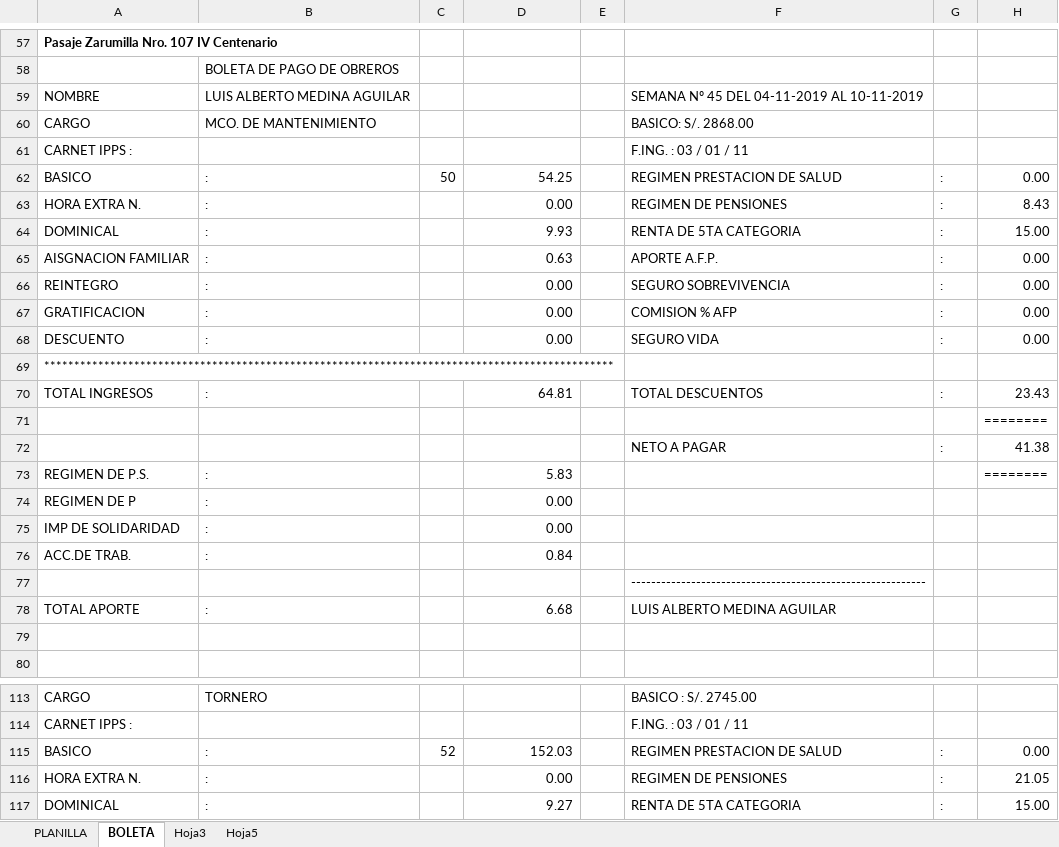
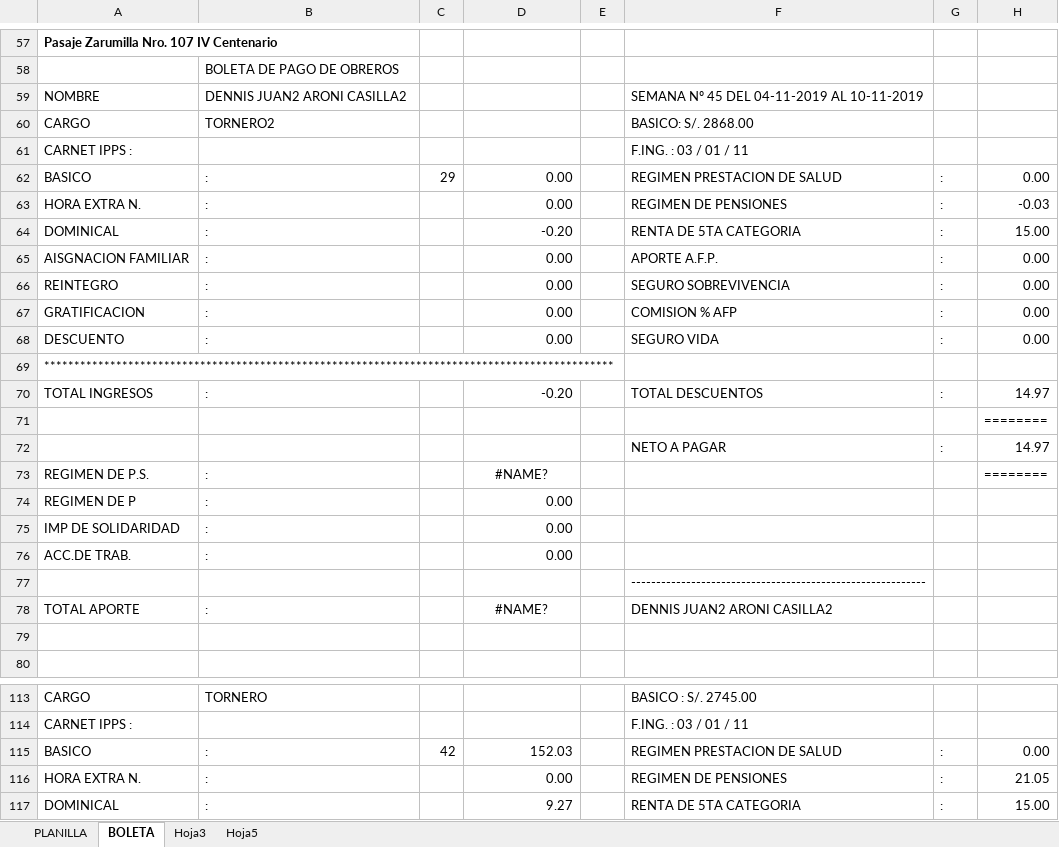
Before and after one commit to jefelon/ASISTENCIA, an Excel workbook: BioMetrixCore/bin/Debug/planilla.xlsx, sheet BOLETA, drawn as a sheet; only a part is shown, gaps mark what is left out; values as stored, in another font and other column widths than the file's, no borders; charts and pictures not drawn; the diff names each change by its address in the sheet, - before the commit and + after, or states it on an @@ line.

```diff
--- a/BioMetrixCore/bin/Debug/planilla.xlsx (sheet BOLETA)
+++ b/BioMetrixCore/bin/Debug/planilla.xlsx (sheet BOLETA)
-B59: LUIS ALBERTO MEDINA AGUILAR
+B59: DENNIS JUAN2 ARONI CASILLA2
-B60: MCO. DE MANTENIMIENTO
+B60: TORNERO2
-C62: 50
+C62: 29
-D62: 54.25
+D62: 0.00
-H63: 8.43
+H63: -0.03
-D64: 9.93
+D64: -0.20
-D65: 0.63
+D65: 0.00
-D70: 64.81
+D70: -0.20
-H70: 23.43
+H70: 14.97
-H72: 41.38
+H72: 14.97
-D73: 5.83
+D73: #NAME?
-D73 alignment: right
+D73 alignment: center
-D76: 0.84
+D76: 0.00
-D78: 6.68
+D78: #NAME?
-D78 alignment: right
+D78 alignment: center
-F78: LUIS ALBERTO MEDINA AGUILAR
+F78: DENNIS JUAN2 ARONI CASILLA2
-C115: 52
+C115: 42
```
Also changed, not shown: sheet PLANILLA, sheet Hoja3, 31 other files.
